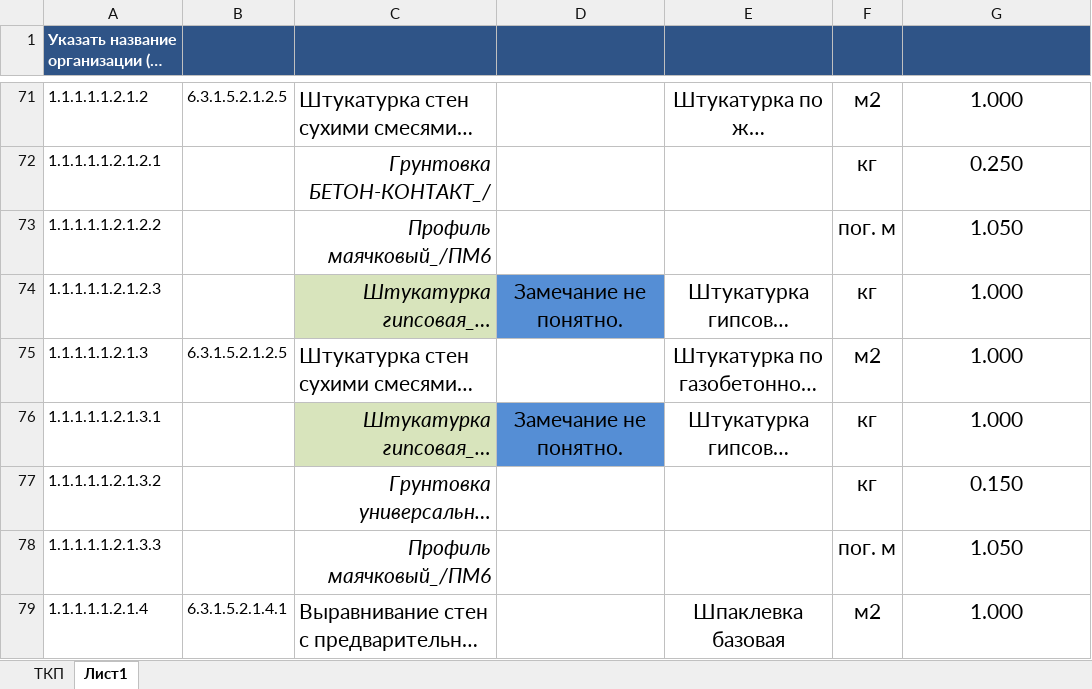
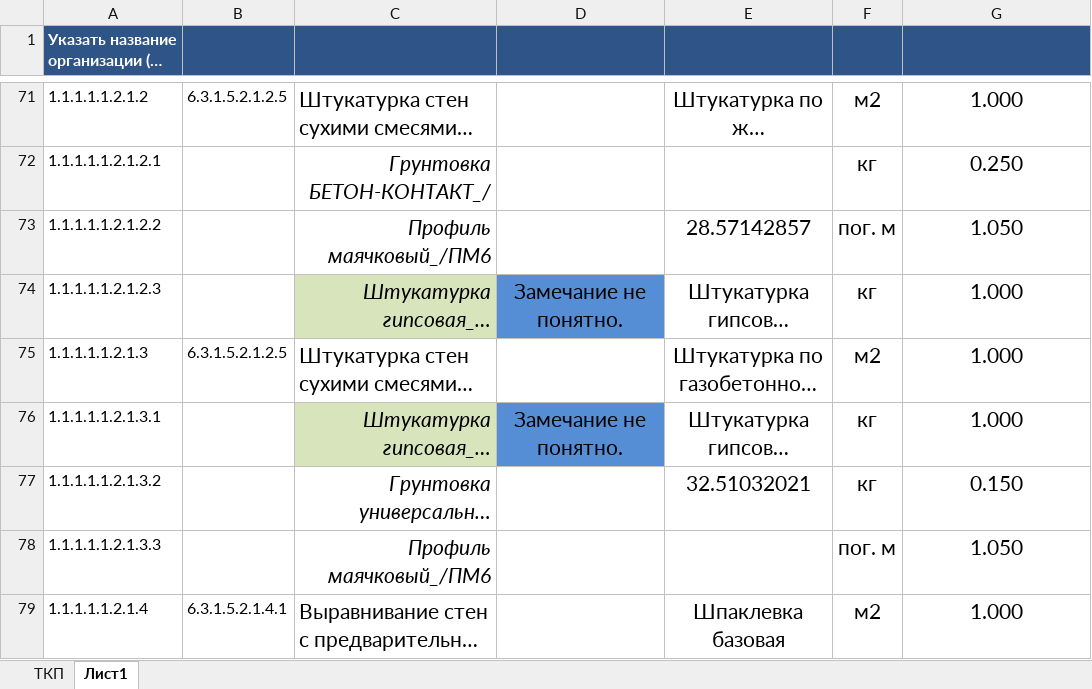
Before and after one commit to Ankkord/projects_schools-school_1-, an Excel workbook: school_2/school_2_KP.xlsx, sheet Лист1, drawn as a sheet; only a part is shown, gaps mark what is left out; long unchanged cells end in …; values as stored, in another font and other column widths than the file's, no borders; the diff names each change by its address in the sheet, - before the commit and + after, or states it on an @@ line.

```diff
--- a/school_2/school_2_KP.xlsx (sheet Лист1)
+++ b/school_2/school_2_KP.xlsx (sheet Лист1)
-E73: (empty)
+E73: 28.57142857
-E77: (empty)
+E77: 32.51032021
```
Also changed, not shown: school_2/vor_spartac_2_walls.xlsx, 1 other file.
